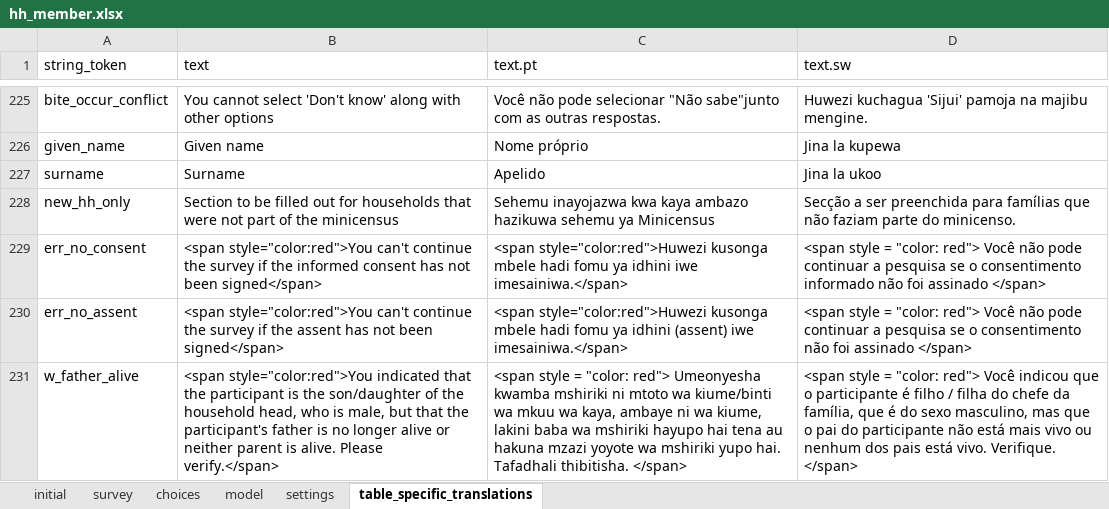
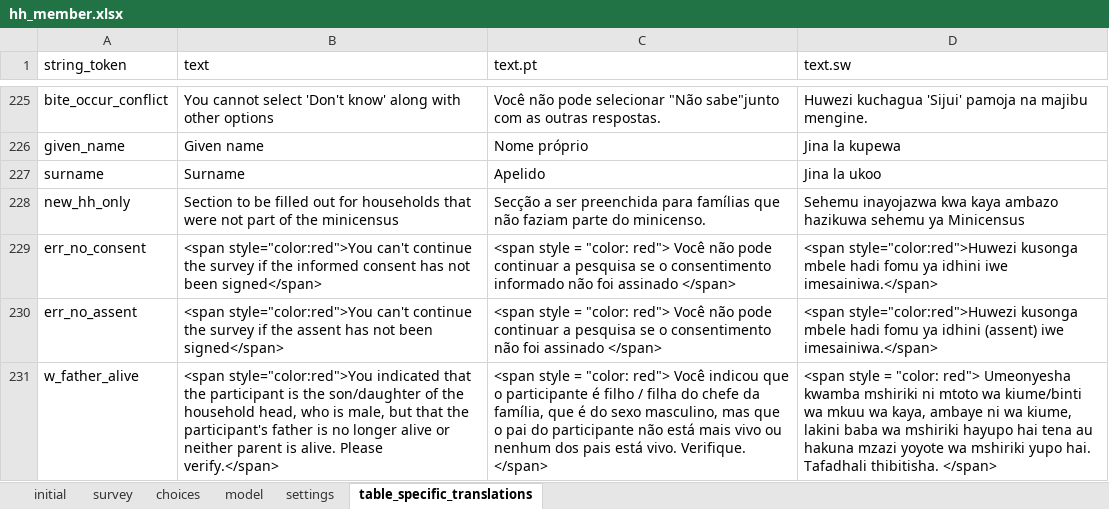
Before and after one commit to linl33/bohemia, an Excel workbook: odkx/app/config/tables/hh_member/forms/hh_member/hh_member.xlsx, sheet table_specific_translations, drawn as a sheet; only a part is shown, gaps mark what is left out; values as stored, in another font and other column widths than the file's, no borders; conditional formats not drawn; the diff covers the shown part only; the diff names each change by its address in the sheet, - before the commit and + after, or states it on an @@ line.

```diff
--- a/odkx/app/config/tables/hh_member/forms/hh_member/hh_member.xlsx (sheet table_specific_translations)
+++ b/odkx/app/config/tables/hh_member/forms/hh_member/hh_member.xlsx (sheet table_specific_translations)
-C228 (text.pt): Sehemu inayojazwa kwa kaya ambazo hazikuwa sehemu ya Minicensus
+C228 (text.pt): Secção a ser preenchida para famílias que não faziam parte do minicenso.
-D228 (text.sw): Secção a ser preenchida para famílias que não faziam parte do minicenso.
+D228 (text.sw): Sehemu inayojazwa kwa kaya ambazo hazikuwa sehemu ya Minicensus
-C229 (text.pt): <span style="color:red">Huwezi kusonga mbele hadi fomu ya idhini iwe imesainiwa.</span>
+C229 (text.pt): <span style = "color: red"> Você não pode continuar a pesquisa se o consentimento informado não foi assinado </span>
-D229 (text.sw): <span style = "color: red"> Você não pode continuar a pesquisa se o consentimento informado não foi assinado </span>
+D229 (text.sw): <span style="color:red">Huwezi kusonga mbele hadi fomu ya idhini iwe imesainiwa.</span>
-C230 (text.pt): <span style="color:red">Huwezi kusonga mbele hadi fomu ya idhini (assent) iwe imesainiwa.</span>
+C230 (text.pt): <span style = "color: red"> Você não pode continuar a pesquisa se o consentimento não foi assinado </span>
-D230 (text.sw): <span style = "color: red"> Você não pode continuar a pesquisa se o consentimento não foi assinado </span>
+D230 (text.sw): <span style="color:red">Huwezi kusonga mbele hadi fomu ya idhini (assent) iwe imesainiwa.</span>
-C231 (text.pt): …"color: red"> Umeonyesha kwamba mshiriki ni mtoto wa kiume/binti wa mkuu wa kaya, ambaye ni wa kiume, lakini baba wa mshiriki hayupo hai tena au hakuna mzazi yoyote wa mshiriki yupo hai. Tafadhali thibitisha. </span>
+C231 (text.pt): …"color: red"> Você indicou que o participante é filho / filha do chefe da família, que é do sexo masculino, mas que o pai do participante não está mais vivo ou nenhum dos pais está vivo. Verifique. </span>
-D231 (text.sw): …"color: red"> Você indicou que o participante é filho / filha do chefe da família, que é do sexo masculino, mas que o pai do participante não está mais vivo ou nenhum dos pais está vivo. Verifique. </span>
+D231 (text.sw): …"color: red"> Umeonyesha kwamba mshiriki ni mtoto wa kiume/binti wa mkuu wa kaya, ambaye ni wa kiume, lakini baba wa mshiriki hayupo hai tena au hakuna mzazi yoyote wa mshiriki yupo hai. Tafadhali thibitisha. </span>
```
Also changed, not shown: 29 edited cells and cell formats elsewhere in this sheet, odkx/app/config/tables/census/forms/census/census.xlsx, odkx/app/config/tables/hh_latrine/forms/hh_latrine/hh_latrine.xlsx, 6 other files.
